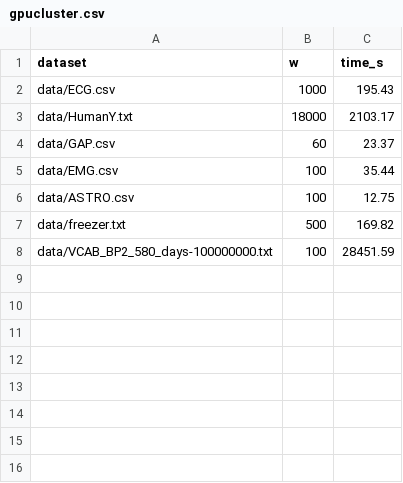
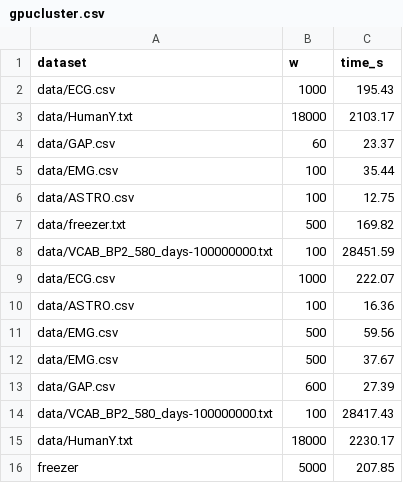
Before and after one commit to Cecca/attimo, a CSV file: gpucluster.csv, drawn as a sheet; the diff names each change by its address in the sheet, - before the commit and + after, or states it on an @@ line.

```diff
--- a/gpucluster.csv
+++ b/gpucluster.csv
+row 9: data/ECG.csv | 1000 | 222.07
+row 10: data/ASTRO.csv | 100 | 16.36
+row 11: data/EMG.csv | 500 | 59.56
+row 12: data/EMG.csv | 500 | 37.67
+row 13: data/GAP.csv | 600 | 27.39
+row 14: data/VCAB_BP2_580_days-100000000.txt | 100 | 28417.43
+row 15: data/HumanY.txt | 18000 | 2230.17
+row 16: freezer | 5000 | 207.85
```
Also changed, not shown: 2 other files.
